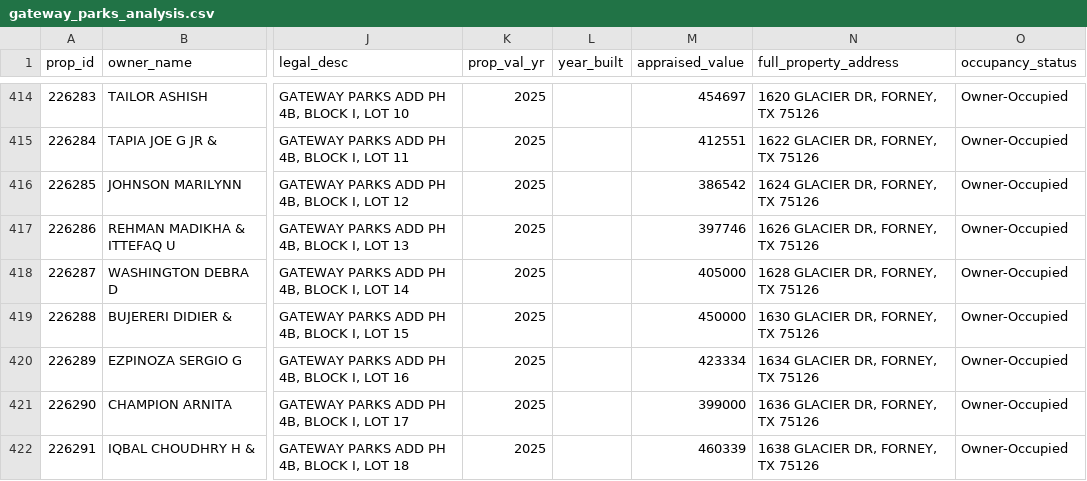
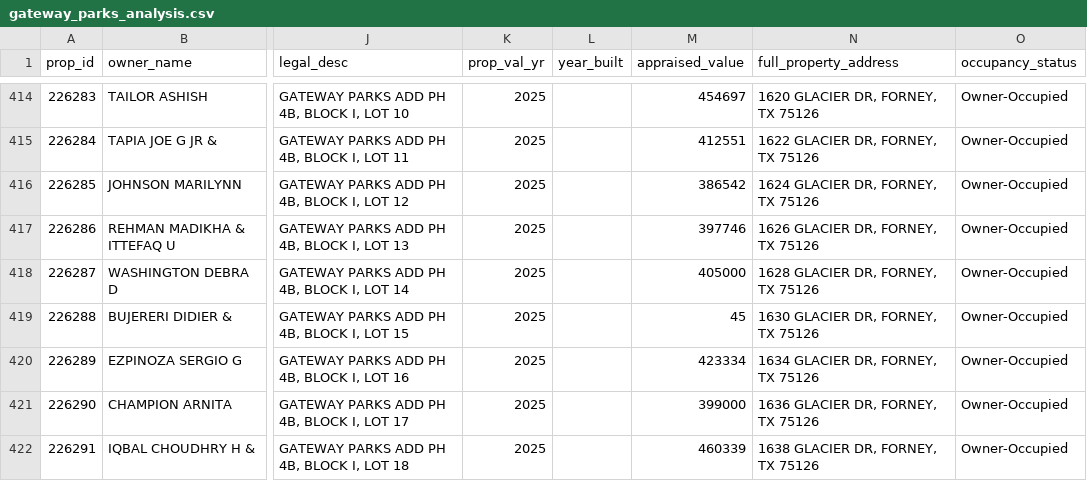
Before and after one commit to tapiwam/kaufman-housing-analysis, a CSV file: gateway_parks_analysis.csv, drawn as a sheet; only a part is shown, gaps mark what is left out; the diff covers the shown part only; the diff names each change by its address in the sheet, - before the commit and + after, or states it on an @@ line.

Commit message:
Fix incorrect appaised values.

```diff
--- a/gateway_parks_analysis.csv
+++ b/gateway_parks_analysis.csv
-M419 (appraised_value): 450000
+M419 (appraised_value): 45
```
Also changed, not shown: 49 edited cells elsewhere in this file, gateway_parks_investors.csv, 3 other files.
